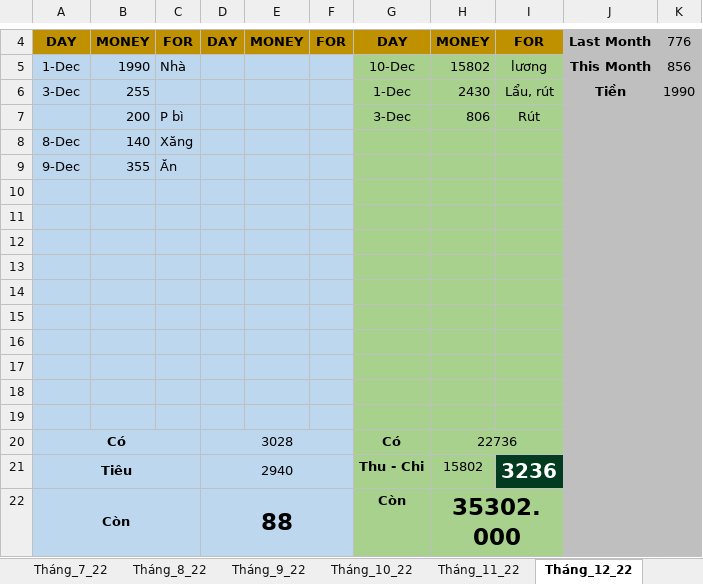
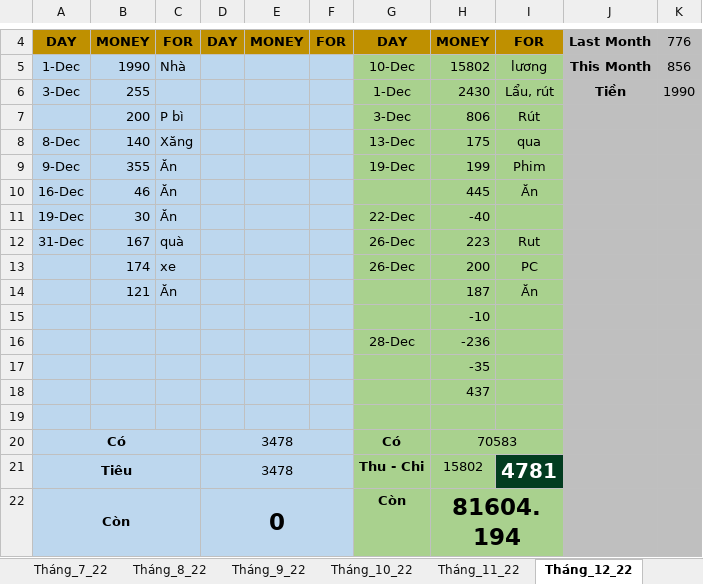
Before and after one commit to lengocthien18091997/Chat, an Excel workbook: EM KẾ TOÁN .xlsx, sheet Tháng_12_22, drawn as a sheet; only a part is shown, gaps mark what is left out; values as stored, in another font and other column widths than the file's, no borders; removed rows and columns are numbered as before the commit, all else as after; the diff names each change by its address in the sheet, - before the commit and + after, or states it on an @@ line.

```diff
--- a/EM KẾ TOÁN .xlsx (sheet Tháng_12_22)
+++ b/EM KẾ TOÁN .xlsx (sheet Tháng_12_22)
-G8: (empty)
+G8: 13-Dec
-H8: (empty)
+H8: 175
-I8: (empty)
+I8: qua
-G9: (empty)
+G9: 19-Dec
-H9: (empty)
+H9: 199
-I9: (empty)
+I9: Phim
+row 10: 16-Dec | 46 | Ăn |  |  |  |  | 445 | Ăn
+row 11: 19-Dec | 30 | Ăn |  |  |  | 22-Dec | -40
+row 12: 31-Dec | 167 | quà |  |  |  | 26-Dec | 223 | Rut
+row 13:  | 174 | xe |  |  |  | 26-Dec | 200 | PC
+row 14:  | 121 | Ăn |  |  |  |  | 187 | Ăn
+row 15:  |  |  |  |  |  |  | -10
+row 16:  |  |  |  |  |  | 28-Dec | -236
+row 17:  |  |  |  |  |  |  | -35
+row 18:  |  |  |  |  |  |  | 437
-row 11: (empty)
-row 12: (empty)
-row 13: (empty)
-row 14: (empty)
-row 15: (empty)
-row 16: (empty)
-row 17: (empty)
-row 18: (empty)
-row 19: (empty)
-D20: 3028
+D20: 3478
-H20: 22736
+H20: 70583
-D21: 2940
+D21: 3478
-I21: 3236
+I21: 4781
-D22: 88
+D22: 0
-H22: 35302.000
+H22: 81604.194
```
Also changed, not shown: sheet Phân tích, sheet Tiết kiệm, other sheet tabs, charts or pictures.
